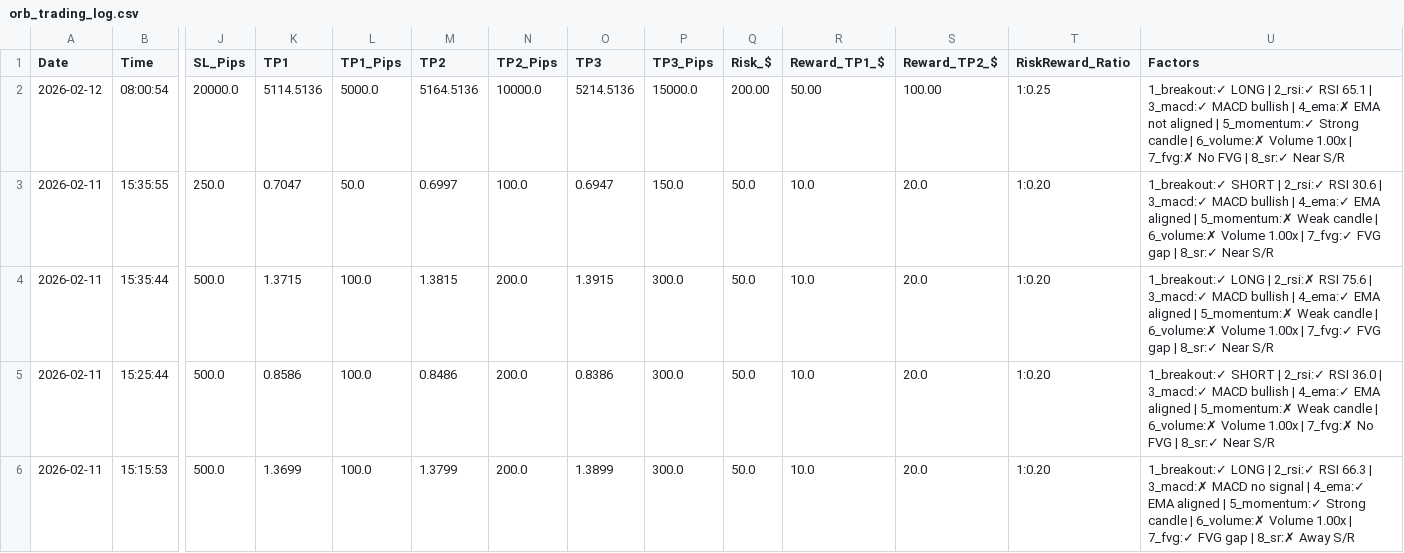
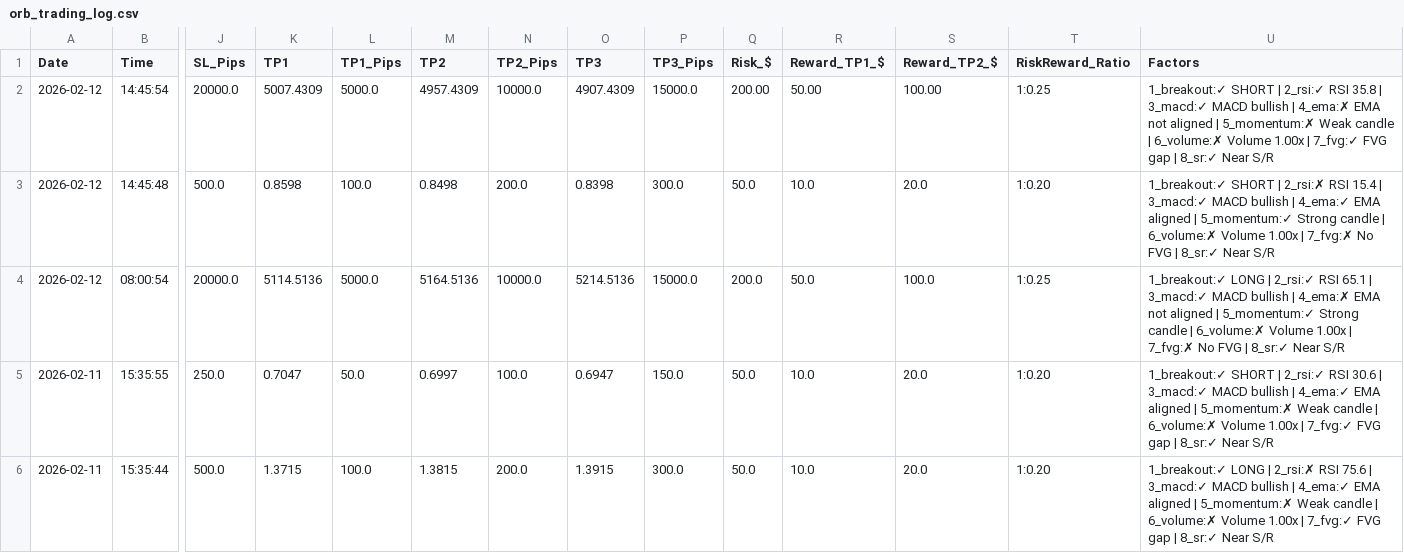
Before and after one commit to medohamed360312-hub/ORB-Trading-Strategy-Analyzer, a CSV file: trading_logs/orb_trading_log.csv, drawn as a sheet; only a part is shown, gaps mark what is left out; the shorter side is filled out with more unchanged rows; addresses are those after the commit; rows hold the shown columns only; the diff names each change by its address in the sheet, - before the commit and + after, or states it on an @@ line.

```diff
--- a/trading_logs/orb_trading_log.csv
+++ b/trading_logs/orb_trading_log.csv
+row 2: 2026-02-12 | 14:45:54 | 20000.0 | 5007.4309 | 5000.0 | 4957.4309 | 10000.0 | 4907.4309 | 15000.0 | 200.00 | 50.00 | 100.00 | 1:0.25 | 1_breakout:✓ SHORT | 2_rsi:✓ RSI 35.8 | 3_macd:✓ MACD bullish | 4_ema:✗ EMA not aligned | 5_momentum:✗ Weak candle | 6_volume:✗ Volume 1.00x | 7_fvg:✓ FVG gap | 8_sr:✓ Near S/R
+row 3: 2026-02-12 | 14:45:48 | 500.0 | 0.8598 | 100.0 | 0.8498 | 200.0 | 0.8398 | 300.0 | 50.0 | 10.0 | 20.0 | 1:0.20 | 1_breakout:✓ SHORT | 2_rsi:✗ RSI 15.4 | 3_macd:✓ MACD bullish | 4_ema:✓ EMA aligned | 5_momentum:✓ Strong candle | 6_volume:✗ Volume 1.00x | 7_fvg:✗ No FVG | 8_sr:✓ Near S/R
-Q4 (Risk_$): 200.00
+Q4 (Risk_$): 200.0
-R4 (Reward_TP1_$): 50.00
+R4 (Reward_TP1_$): 50.0
-S4 (Reward_TP2_$): 100.00
+S4 (Reward_TP2_$): 100.0
```
